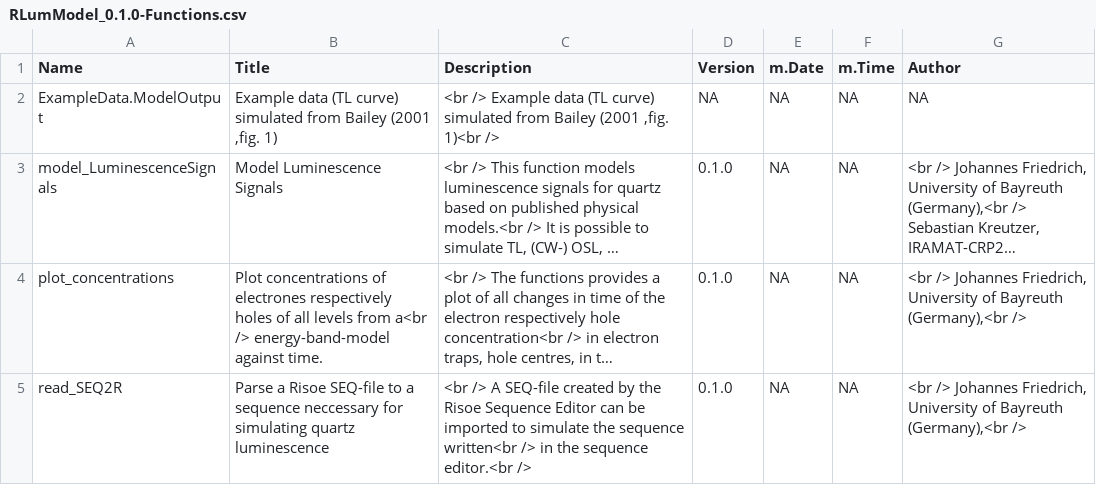
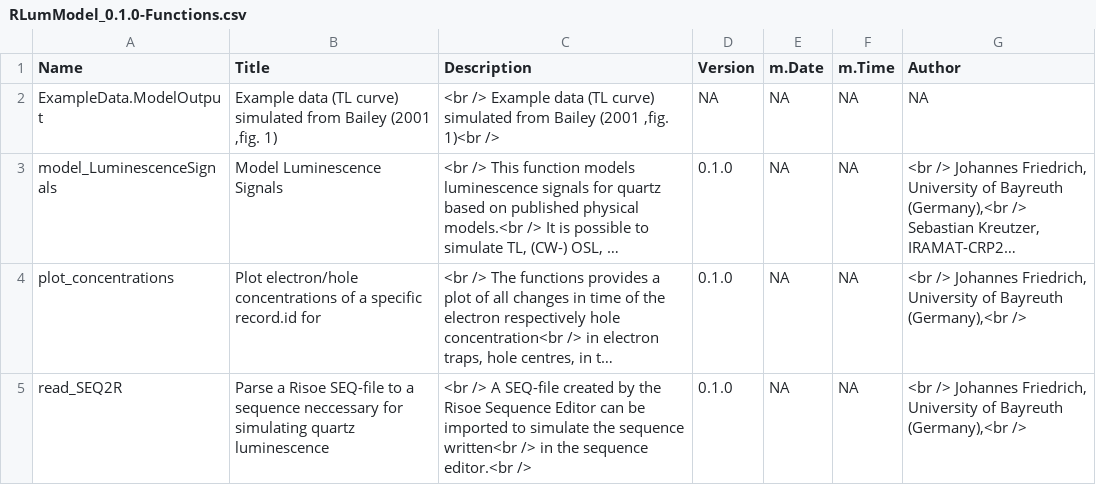
Before and after one commit to R-Lum/RLumModel, a CSV file: RLumModel.BuildResults/RLumModel_0.1.0-Functions.csv, drawn as a sheet; long unchanged cells end in …; the diff names each change by its address in the sheet, - before the commit and + after, or states it on an @@ line.

```diff
--- a/RLumModel.BuildResults/RLumModel_0.1.0-Functions.csv
+++ b/RLumModel.BuildResults/RLumModel_0.1.0-Functions.csv
-B4 (Title): Plot concentrations of electrones respectively holes of all levels from a<br /> energy-band-model against time.
+B4 (Title): Plot electron/hole concentrations of a specific record.id for
```
Also changed, not shown: RLumModel.BuildResults/RLumModel_0.1.0-Function_Arguments.csv, 11 other files.
